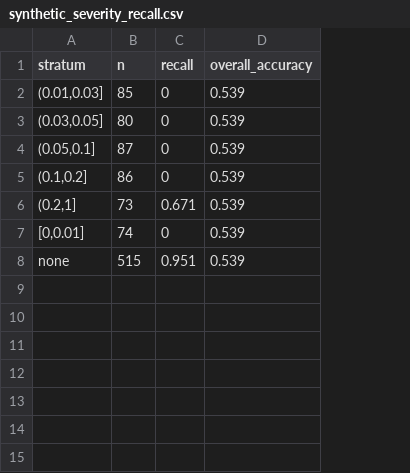
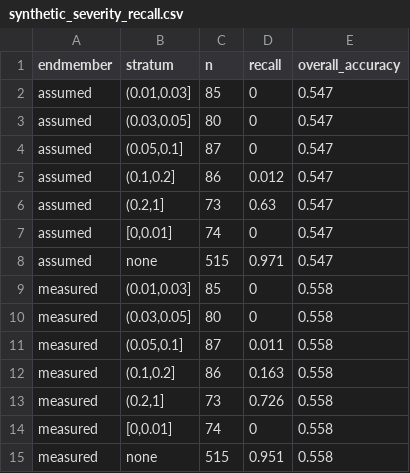
Before and after one commit to seamusrobertmurphy/deep-learn-alaska-spruce-beetle, a CSV file: 03.outputs/synthetic_severity_recall.csv, drawn as a sheet; addresses are those after the commit; the diff names each change by its address in the sheet, - before the commit and + after, or states it on an @@ line.

Commit message:
Measure the dead-crown endmember; correct imagery licence record
The synthetic test was conditional on an assumed contrast, which made
its low-severity null result close to circular. The contrast is now
measured from the published crown delineations, which give areal
severity directly with no model between, and the test is run at both
values.

Two estimators are reported because the difference is the point.
Regressing 2021 reflectance levels on dead-crown fraction returns R2 of
0.001 in SWIR with the sign inverted: that measures between-cell
confounding by stand type, slope and shadow, not mortality. Differencing
each cell against its own pre-outbreak state removes those stable
differences and gives SWIR +0.138 (95% CI +0.104 to +0.171), two and a
half times the assumed 0.055, with all four intervals excluding zero
though severity explains little variance. The NIR slope is positive
where crown-scale expectation is negative; understory response to canopy
opening and a Landsat-to-Sentinel band-pass difference are both
consistent with it and this design cannot separate them, so the measured
vector is used as estimated rather than sign-corrected.

Measuring rather than assuming trebles the disturbed stands the onset
model recognises, 33 to 103 of 485, and lifts recall at 0.1 to 0.2 from
0.012 to 0.163, while leaving everything below 0.1 unrecovered. The
manuscript now states why this is not a forecast of H1: it scores
seven-way severity assignment, where H1 is detection at fixed precision
in one stratum, and it carries no climate channels and no interval
supervision.

Imagery licence corrected. Service metadata records the Alaska Vivid
mosaics as licensed from Maxar to USDA-FPAC, copyright retained. The
manifest had recorded no licence text because that metadata had never
been read, and the manuscript claimed the route removed a licence
constraint. Pixels are processed locally and never redistributed; only
derived crowns and severity fractions are published.

```diff
--- a/03.outputs/synthetic_severity_recall.csv
+++ b/03.outputs/synthetic_severity_recall.csv
+column A (endmember), rows 2-7: all assumed; row 15: measured
-E2:E7 (overall_accuracy): 0.539
+E2:E7 (overall_accuracy): 0.547
-D5 (recall): 0
+D5 (recall): 0.012
-D6 (recall): 0.671
+D6 (recall): 0.63
+row 8: assumed | none | 515 | 0.971 | 0.547
+row 9: measured | (0.01,0.03] | 85 | 0 | 0.558
+row 10: measured | (0.03,0.05] | 80 | 0 | 0.558
+row 11: measured | (0.05,0.1] | 87 | 0.011 | 0.558
+row 12: measured | (0.1,0.2] | 86 | 0.163 | 0.558
+row 13: measured | (0.2,1] | 73 | 0.726 | 0.558
+row 14: measured | [0,0.01] | 74 | 0 | 0.558
-E15 (overall_accuracy): 0.539
+E15 (overall_accuracy): 0.558
```
Also changed, not shown: 4 other files.
